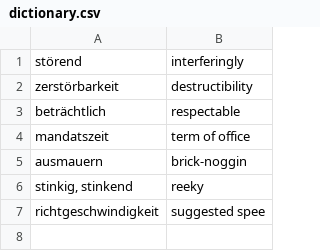
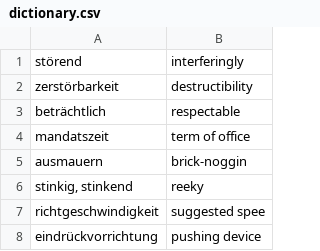
Before and after one commit to TimOperator/VocabularyTrainer, a CSV file: dictionary.csv, drawn as a sheet; the diff names each change by its address in the sheet, - before the commit and + after, or states it on an @@ line.

```diff
--- a/dictionary.csv
+++ b/dictionary.csv
+row 8: eindrückvorrichtung | pushing device
```
Also changed, not shown: 10 other files.
